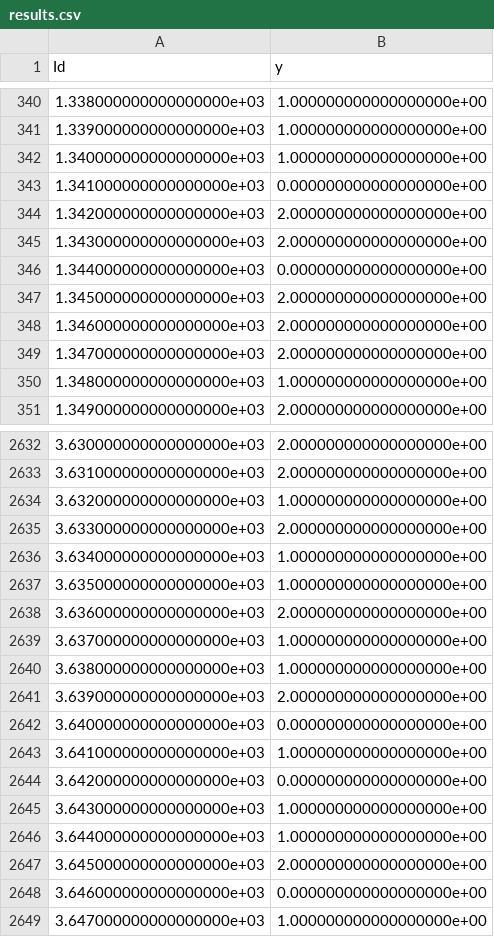
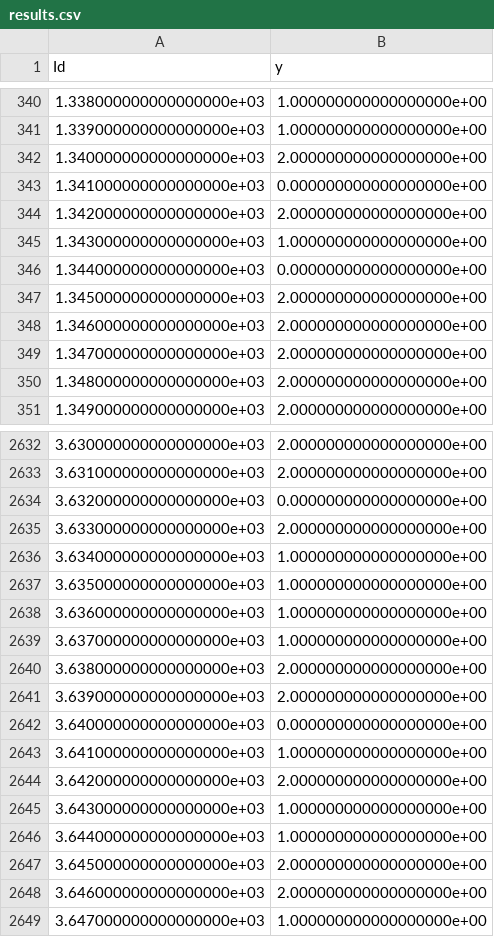
Before and after one commit to farrutapps/lis17, a CSV file: T2/data/results.csv, drawn as a sheet; only a part is shown, gaps mark what is left out; the diff covers the shown part only.

```diff
--- a/T2/data/results.csv
+++ b/T2/data/results.csv
@@ -341,6 +341,6 @@ Id,y
 1.339000000000000000e+03,1.000000000000000000e+00
-1.340000000000000000e+03,1.000000000000000000e+00
+1.340000000000000000e+03,2.000000000000000000e+00
 1.341000000000000000e+03,0.000000000000000000e+00
 1.342000000000000000e+03,2.000000000000000000e+00
-1.343000000000000000e+03,2.000000000000000000e+00
+1.343000000000000000e+03,1.000000000000000000e+00
 1.344000000000000000e+03,0.000000000000000000e+00
@@ -349,3 +349,3 @@ Id,y
 1.347000000000000000e+03,2.000000000000000000e+00
-1.348000000000000000e+03,1.000000000000000000e+00
+1.348000000000000000e+03,2.000000000000000000e+00
 1.349000000000000000e+03,2.000000000000000000e+00
@@ -2633,3 +2633,3 @@ Id,y
 3.631000000000000000e+03,2.000000000000000000e+00
-3.632000000000000000e+03,1.000000000000000000e+00
+3.632000000000000000e+03,0.000000000000000000e+00
 3.633000000000000000e+03,2.000000000000000000e+00
@@ -2637,5 +2637,5 @@ Id,y
 3.635000000000000000e+03,1.000000000000000000e+00
-3.636000000000000000e+03,2.000000000000000000e+00
+3.636000000000000000e+03,1.000000000000000000e+00
 3.637000000000000000e+03,1.000000000000000000e+00
-3.638000000000000000e+03,1.000000000000000000e+00
+3.638000000000000000e+03,2.000000000000000000e+00
 3.639000000000000000e+03,2.000000000000000000e+00
@@ -2643,3 +2643,3 @@ Id,y
 3.641000000000000000e+03,1.000000000000000000e+00
-3.642000000000000000e+03,0.000000000000000000e+00
+3.642000000000000000e+03,2.000000000000000000e+00
 3.643000000000000000e+03,1.000000000000000000e+00
@@ -2647,3 +2647,3 @@ Id,y
 3.645000000000000000e+03,2.000000000000000000e+00
-3.646000000000000000e+03,0.000000000000000000e+00
+3.646000000000000000e+03,2.000000000000000000e+00
 3.647000000000000000e+03,1.000000000000000000e+00
```
Also changed, not shown: 93 edited cells elsewhere in this file, 3 other files.
